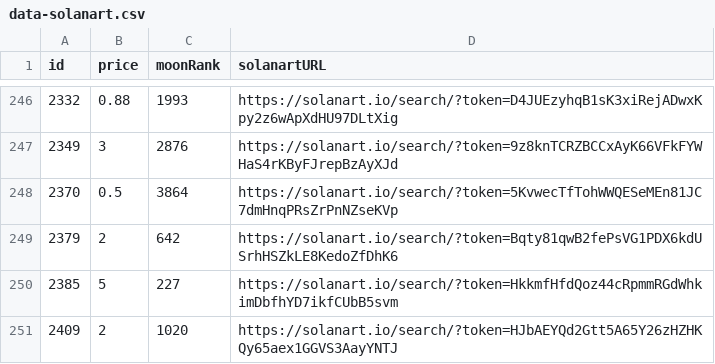
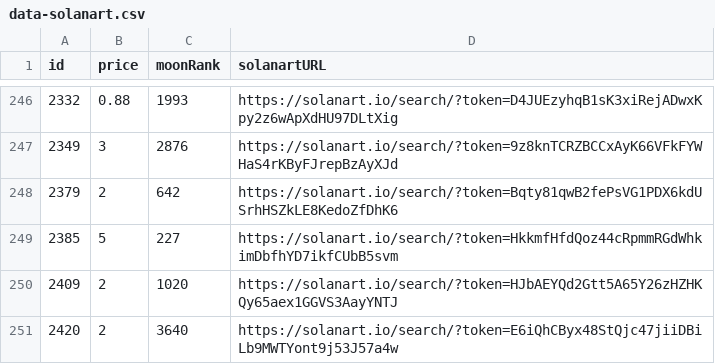
Before and after one commit to pgaspar/saibagang-monitor, a CSV file: data-solanart.csv, drawn as a sheet; only a part is shown, gaps mark what is left out; the shorter side is filled out with more unchanged rows.

Commit message:
Flat: latest data (2021-11-28T09:15:04.831Z) {   "date": "2021-11-28T09:15:04.831Z",   "files": [     {       "name": "data-solanart.csv",       "deltaBytes": -94,       "source": "https://qzlsklfacc.medianetwork.cloud/nft_for_sale?collection=saibagang"     }   ] }

```diff
--- a/data-solanart.csv
+++ b/data-solanart.csv
@@ -247,3 +247,2 @@ id,price,moonRank,solanartURL
 2349,3,2876,https://solanart.io/search/?token=9z8knTCRZBCCxAyK66VFkFYWHaS4rKByFJrepBzAyXJd
-2370,0.5,3864,https://solanart.io/search/?token=5KvwecTfTohWWQESeMEn81JC7dmHnqPRsZrPnNZseKVp
 2379,2,642,https://solanart.io/search/?token=Bqty81qwB2fePsVG1PDX6kdUSrhHSZkLE8KedoZfDhK6
```
